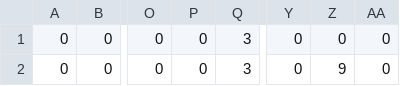
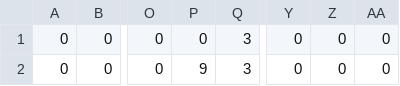
Before and after one commit to yu-kote/DOOOR, a CSV file: Assets/Resources/PlannerData/MapData/Stage1/Map.csv, drawn as a sheet; only a part is shown, gaps mark what is left out; the diff names each change by its address in the sheet, - before the commit and + after, or states it on an @@ line.

Commit message:
玄関の位置しゅうせい

```diff
--- a/Assets/Resources/PlannerData/MapData/Stage1/Map.csv
+++ b/Assets/Resources/PlannerData/MapData/Stage1/Map.csv
-P2: 0
+P2: 9
-Z2: 9
+Z2: 0
```
